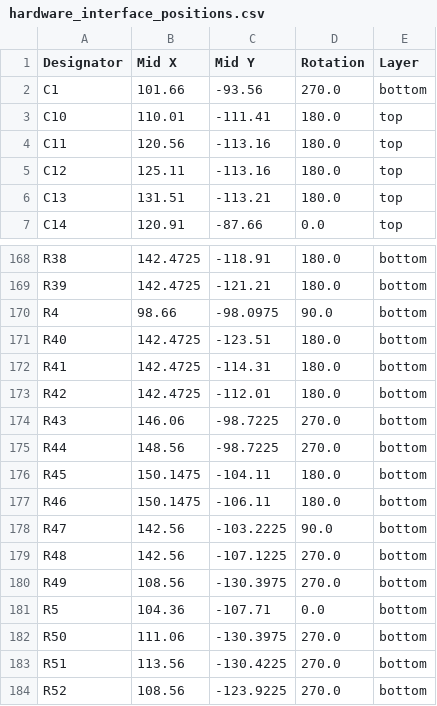
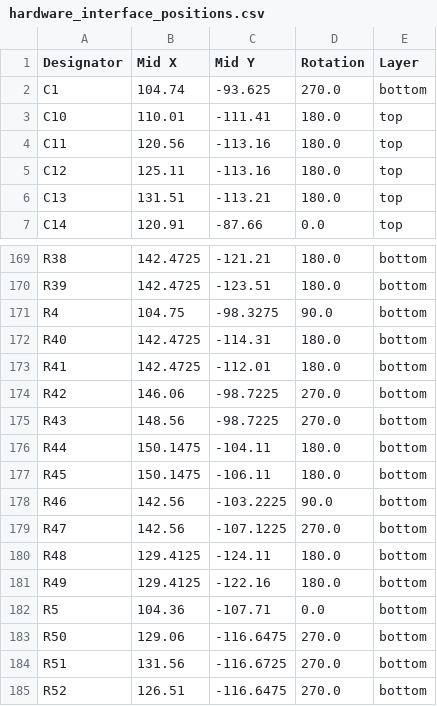
Before and after one commit to CAuDri/LARS-Hardware-Interface, a CSV file: PCB/manufacturing/JLCPCB/hardware_interface_positions.csv, drawn as a sheet; only a part is shown, gaps mark what is left out; addresses are those after the commit; the diff covers the shown part only; the diff names each change by its address in the sheet, - before the commit and + after, or states it on an @@ line.

```diff
--- a/PCB/manufacturing/JLCPCB/hardware_interface_positions.csv
+++ b/PCB/manufacturing/JLCPCB/hardware_interface_positions.csv
-B2 (Mid X): 101.66
+B2 (Mid X): 104.74
-C2 (Mid Y): -93.56
+C2 (Mid Y): -93.625
-C169 (Mid Y): -118.91
+C169 (Mid Y): -121.21
-C170 (Mid Y): -121.21
+C170 (Mid Y): -123.51
-B171 (Mid X): 98.66
+B171 (Mid X): 104.75
-C171 (Mid Y): -98.0975
+C171 (Mid Y): -98.3275
-C172 (Mid Y): -123.51
+C172 (Mid Y): -114.31
-C173 (Mid Y): -114.31
+C173 (Mid Y): -112.01
-B174 (Mid X): 142.4725
+B174 (Mid X): 146.06
-C174 (Mid Y): -112.01
+C174 (Mid Y): -98.7225
-D174 (Rotation): 180.0
+D174 (Rotation): 270.0
-B175 (Mid X): 146.06
+B175 (Mid X): 148.56
-B176 (Mid X): 148.56
+B176 (Mid X): 150.1475
-C176 (Mid Y): -98.7225
+C176 (Mid Y): -104.11
-D176 (Rotation): 270.0
+D176 (Rotation): 180.0
-C177 (Mid Y): -104.11
+C177 (Mid Y): -106.11
-B178 (Mid X): 150.1475
+B178 (Mid X): 142.56
-C178 (Mid Y): -106.11
+C178 (Mid Y): -103.2225
-D178 (Rotation): 180.0
+D178 (Rotation): 90.0
-C179 (Mid Y): -103.2225
+C179 (Mid Y): -107.1225
-D179 (Rotation): 90.0
+D179 (Rotation): 270.0
-B180 (Mid X): 142.56
+B180 (Mid X): 129.4125
-C180 (Mid Y): -107.1225
+C180 (Mid Y): -124.11
-D180:D181 (Rotation): 270.0
+D180:D181 (Rotation): 180.0
-B181 (Mid X): 108.56
+B181 (Mid X): 129.4125
-C181 (Mid Y): -130.3975
+C181 (Mid Y): -122.16
-B183 (Mid X): 111.06
+B183 (Mid X): 129.06
-C183 (Mid Y): -130.3975
+C183 (Mid Y): -116.6475
-B184 (Mid X): 113.56
+B184 (Mid X): 131.56
-C184 (Mid Y): -130.4225
+C184 (Mid Y): -116.6725
-B185 (Mid X): 108.56
+B185 (Mid X): 126.51
-C185 (Mid Y): -123.9225
+C185 (Mid Y): -116.6475
```
Also changed, not shown: 2 added rows and 154 edited cells elsewhere in this file, PCB/manufacturing/JLCPCB/hardware_interface_bom.csv, PCB/manufacturing/JLCPCB/hardware_interface_designators.csv, 5 other files.
